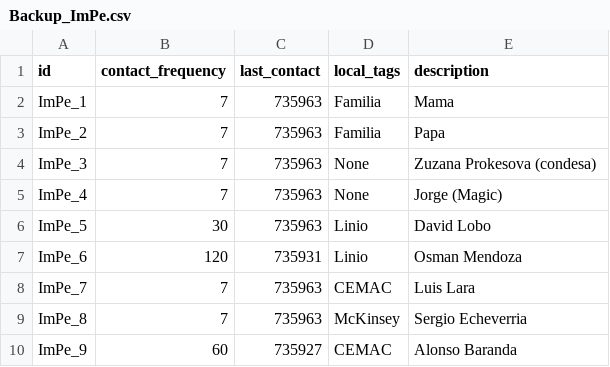
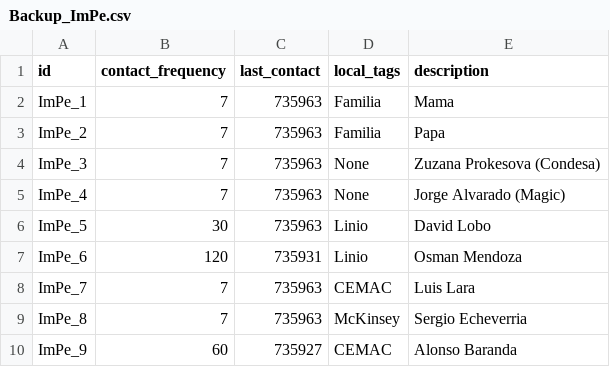
Before and after one commit to amigabledave/kasware100, a CSV file: csv_files/Backup_ImPe.csv, drawn as a sheet; only a part is shown.

```diff
--- a/csv_files/Backup_ImPe.csv
+++ b/csv_files/Backup_ImPe.csv
@@ -3,4 +3,4 @@ ImPe_1,7,735963,Familia,Mama
 ImPe_2,7,735963,Familia,Papa
-ImPe_3,7,735963,None,Zuzana Prokesova (condesa)
-ImPe_4,7,735963,None,Jorge (Magic)
+ImPe_3,7,735963,None,Zuzana Prokesova (Condesa)
+ImPe_4,7,735963,None,Jorge Alvarado (Magic)
 ImPe_5,30,735963,Linio,David Lobo
```
Also changed, not shown: 4 other files.
